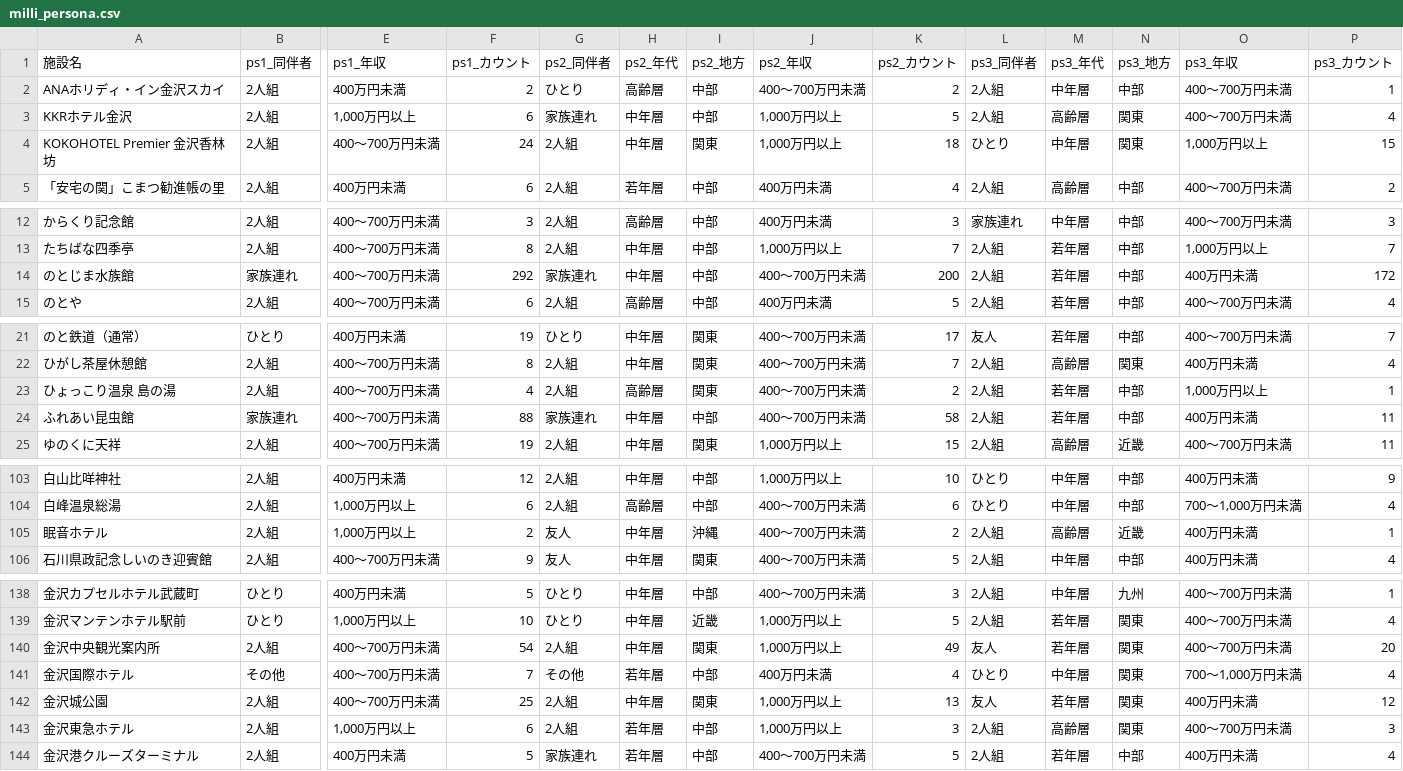
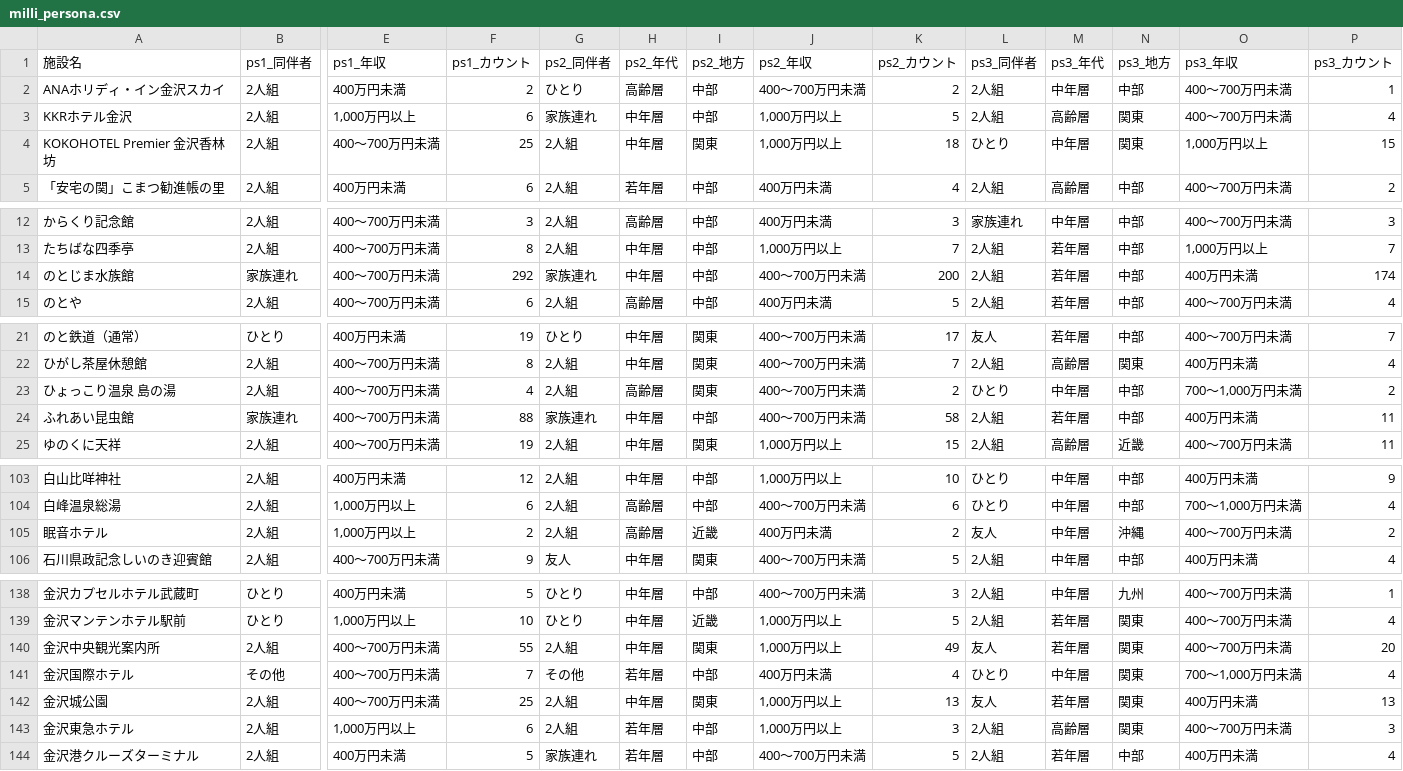
Before and after one commit to BeeB-C4N/tifo, a CSV file: ishikawa/milli_persona.csv, drawn as a sheet; only a part is shown, gaps mark what is left out; the diff covers the shown part only; the diff names each change by its address in the sheet, - before the commit and + after, or states it on an @@ line.

```diff
--- a/ishikawa/milli_persona.csv
+++ b/ishikawa/milli_persona.csv
-F4 (ps1_カウント): 24
+F4 (ps1_カウント): 25
-P14 (ps3_カウント): 172
+P14 (ps3_カウント): 174
-L23 (ps3_同伴者): 2人組
+L23 (ps3_同伴者): ひとり
-M23 (ps3_年代): 若年層
+M23 (ps3_年代): 中年層
-O23 (ps3_年収): 1,000万円以上
+O23 (ps3_年収): 700～1,000万円未満
-P23 (ps3_カウント): 1
+P23 (ps3_カウント): 2
-G105 (ps2_同伴者): 友人
+G105 (ps2_同伴者): 2人組
-H105 (ps2_年代): 中年層
+H105 (ps2_年代): 高齢層
-I105 (ps2_地方): 沖縄
+I105 (ps2_地方): 近畿
-J105 (ps2_年収): 400～700万円未満
+J105 (ps2_年収): 400万円未満
-L105 (ps3_同伴者): 2人組
+L105 (ps3_同伴者): 友人
-M105 (ps3_年代): 高齢層
+M105 (ps3_年代): 中年層
-N105 (ps3_地方): 近畿
+N105 (ps3_地方): 沖縄
-O105 (ps3_年収): 400万円未満
+O105 (ps3_年収): 400～700万円未満
-P105 (ps3_カウント): 1
+P105 (ps3_カウント): 2
-F140 (ps1_カウント): 54
+F140 (ps1_カウント): 55
-P142 (ps3_カウント): 12
+P142 (ps3_カウント): 13
```
Also changed, not shown: 1 edited cell elsewhere in this file, ishikawa/milli_score.csv, 1 other file.
